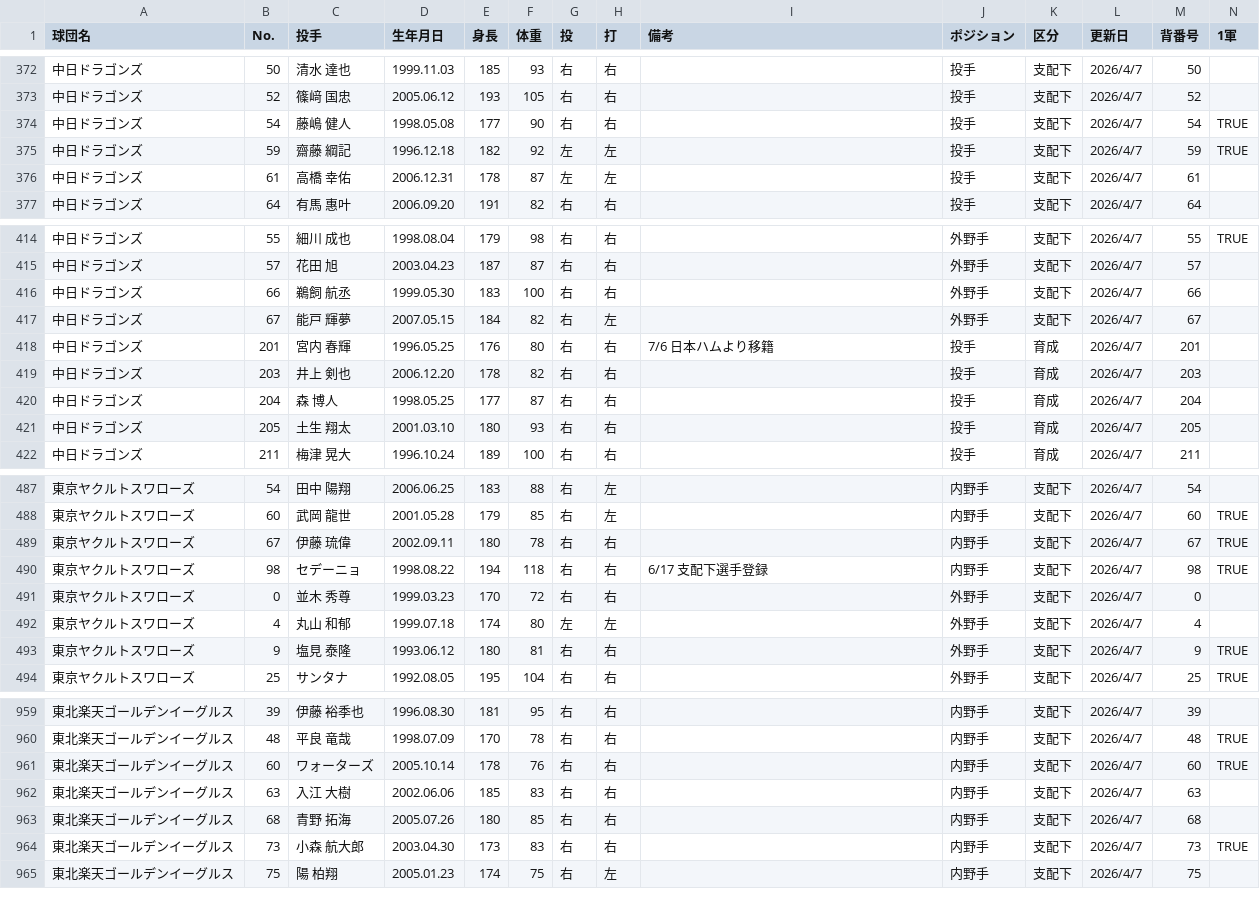
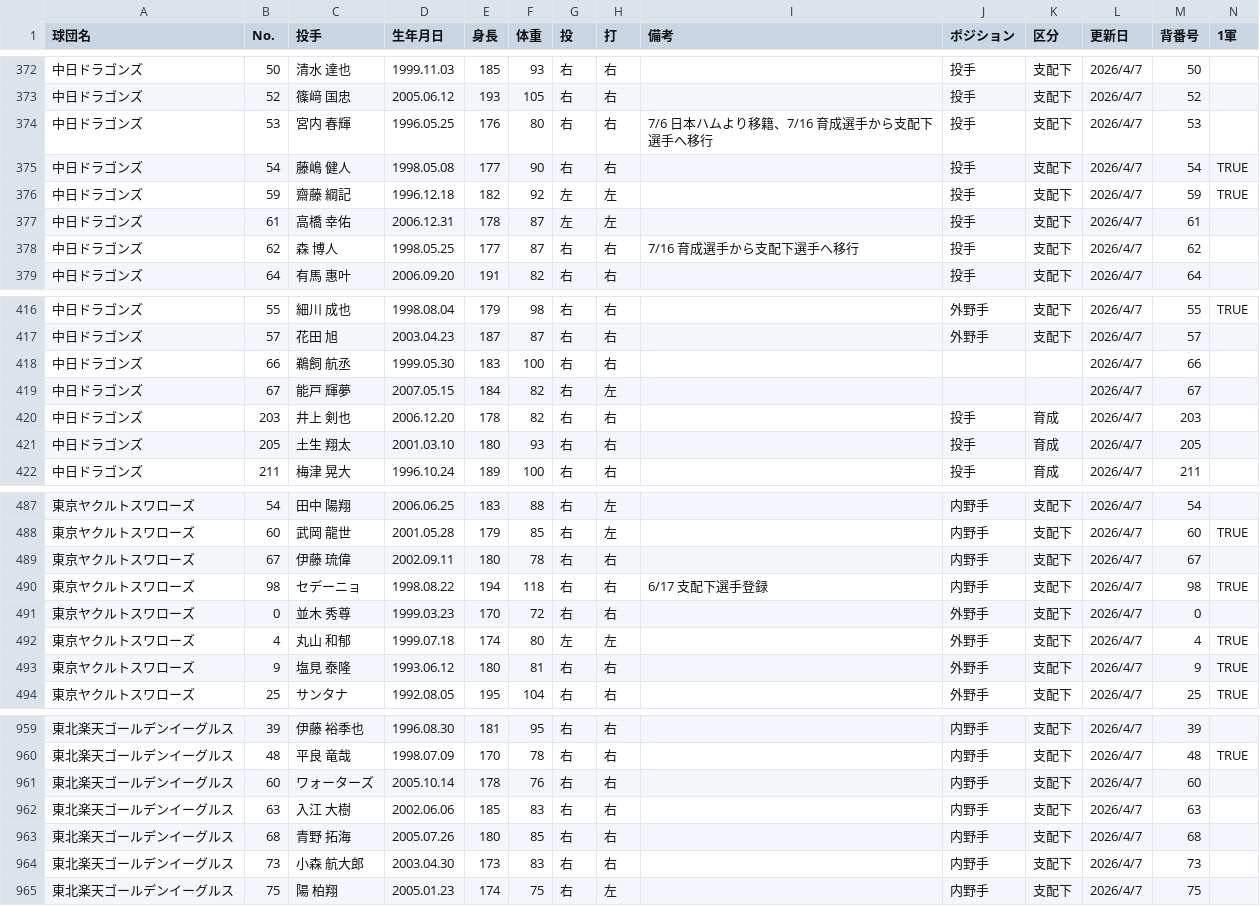
Before and after one commit to hitoshihirai07-hash/player-lens-auto-test, a CSV file: data/current_player_master.csv, drawn as a sheet; only a part is shown, gaps mark what is left out; the diff covers the shown part only.

```diff
--- a/data/current_player_master.csv
+++ b/data/current_player_master.csv
@@ -373,2 +373,3 @@
 中日ドラゴンズ,52,篠﨑 国忠,2005.06.12,193,105,右,右,,投手,支配下,2026/4/7,52,
+中日ドラゴンズ,53,宮内 春輝,1996.05.25,176,80,右,右,7/6 日本ハムより移籍、7/16 育成選手から支配下選手へ移行,投手,支配下,2026/4/7,53,
 中日ドラゴンズ,54,藤嶋 健人,1998.05.08,177,90,右,右,,投手,支配下,2026/4/7,54,TRUE
@@ -376,2 +377,3 @@
 中日ドラゴンズ,61,高橋 幸佑,2006.12.31,178,87,左,左,,投手,支配下,2026/4/7,61,
+中日ドラゴンズ,62,森 博人,1998.05.25,177,87,右,右,7/16 育成選手から支配下選手へ移行,投手,支配下,2026/4/7,62,
 中日ドラゴンズ,64,有馬 惠叶,2006.09.20,191,82,右,右,,投手,支配下,2026/4/7,64,
@@ -415,7 +417,5 @@
 中日ドラゴンズ,57,花田 旭,2003.04.23,187,87,右,右,,外野手,支配下,2026/4/7,57,
-中日ドラゴンズ,66,鵜飼 航丞,1999.05.30,183,100,右,右,,外野手,支配下,2026/4/7,66,
-中日ドラゴンズ,67,能戸 輝夢,2007.05.15,184,82,右,左,,外野手,支配下,2026/4/7,67,
-中日ドラゴンズ,201,宮内 春輝,1996.05.25,176,80,右,右,7/6 日本ハムより移籍,投手,育成,2026/4/7,201,
+中日ドラゴンズ,66,鵜飼 航丞,1999.05.30,183,100,右,右,,,,2026/4/7,66,
+中日ドラゴンズ,67,能戸 輝夢,2007.05.15,184,82,右,左,,,,2026/4/7,67,
 中日ドラゴンズ,203,井上 剣也,2006.12.20,178,82,右,右,,投手,育成,2026/4/7,203,
-中日ドラゴンズ,204,森 博人,1998.05.25,177,87,右,右,,投手,育成,2026/4/7,204,
 中日ドラゴンズ,205,土生 翔太,2001.03.10,180,93,右,右,,投手,育成,2026/4/7,205,
@@ -488,6 +488,6 @@
 東京ヤクルトスワローズ,60,武岡 龍世,2001.05.28,179,85,右,左,,内野手,支配下,2026/4/7,60,TRUE
-東京ヤクルトスワローズ,67,伊藤 琉偉,2002.09.11,180,78,右,右,,内野手,支配下,2026/4/7,67,TRUE
+東京ヤクルトスワローズ,67,伊藤 琉偉,2002.09.11,180,78,右,右,,内野手,支配下,2026/4/7,67,
 東京ヤクルトスワローズ,98,セデーニョ,1998.08.22,194,118,右,右,6/17 支配下選手登録,内野手,支配下,2026/4/7,98,TRUE
 東京ヤクルトスワローズ,0,並木 秀尊,1999.03.23,170,72,右,右,,外野手,支配下,2026/4/7,0,
-東京ヤクルトスワローズ,4,丸山 和郁,1999.07.18,174,80,左,左,,外野手,支配下,2026/4/7,4,
+東京ヤクルトスワローズ,4,丸山 和郁,1999.07.18,174,80,左,左,,外野手,支配下,2026/4/7,4,TRUE
 東京ヤクルトスワローズ,9,塩見 泰隆,1993.06.12,180,81,右,右,,外野手,支配下,2026/4/7,9,TRUE
@@ -960,6 +960,6 @@
 東北楽天ゴールデンイーグルス,48,平良 竜哉,1998.07.09,170,78,右,右,,内野手,支配下,2026/4/7,48,TRUE
-東北楽天ゴールデンイーグルス,60,ワォーターズ,2005.10.14,178,76,右,右,,内野手,支配下,2026/4/7,60,TRUE
+東北楽天ゴールデンイーグルス,60,ワォーターズ,2005.10.14,178,76,右,右,,内野手,支配下,2026/4/7,60,
 東北楽天ゴールデンイーグルス,63,入江 大樹,2002.06.06,185,83,右,右,,内野手,支配下,2026/4/7,63,
 東北楽天ゴールデンイーグルス,68,青野 拓海,2005.07.26,180,85,右,右,,内野手,支配下,2026/4/7,68,
-東北楽天ゴールデンイーグルス,73,小森 航大郎,2003.04.30,173,83,右,右,,内野手,支配下,2026/4/7,73,TRUE
+東北楽天ゴールデンイーグルス,73,小森 航大郎,2003.04.30,173,83,右,右,,内野手,支配下,2026/4/7,73,
 東北楽天ゴールデンイーグルス,75,陽 柏翔,2005.01.23,174,75,右,左,,内野手,支配下,2026/4/7,75,
```
Also changed, not shown: 14 edited cells elsewhere in this file, data/fielding_summary.csv, data/recent_batter_6days.csv, 4 other files.
